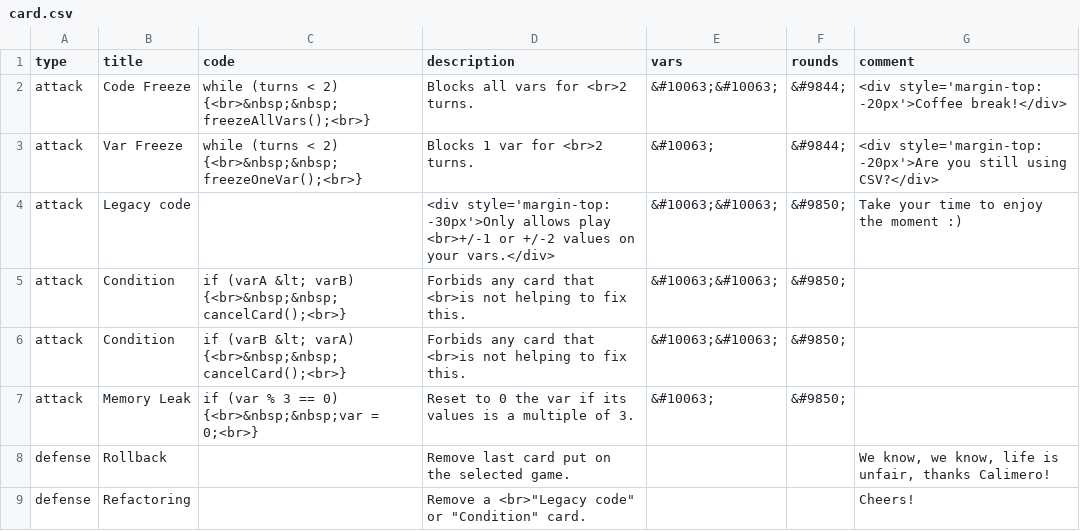
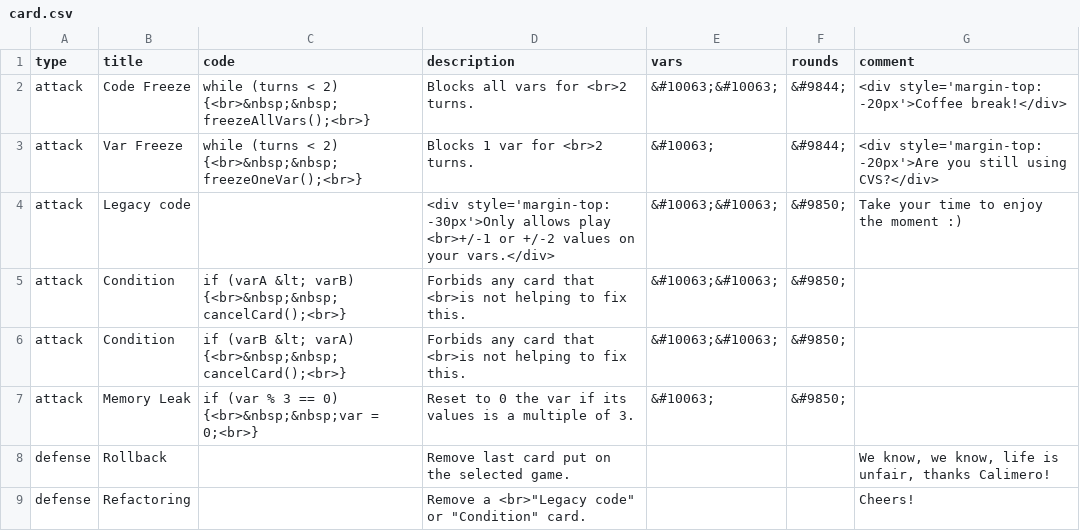
Before and after one commit to kids-code-games/variables-war, a CSV file: card-maker/01_ourdeck/card.csv, drawn as a sheet; only a part is shown.

Commit message:
typo

```diff
--- a/card-maker/01_ourdeck/card.csv
+++ b/card-maker/01_ourdeck/card.csv
@@ -2,3 +2,3 @@ type;title;code;description;vars;rounds;comment
 attack;Code Freeze;"while (turns < 2) {<br>&nbsp;&nbsp;freezeAllVars();<br>}";Blocks all vars for <br>2 turns.;"&#10063;&#10063;";"&#9844;";"<div style='margin-top: -20px'>Coffee break!</div>"
-attack;Var Freeze;"while (turns < 2) {<br>&nbsp;&nbsp;freezeOneVar();<br>}";Blocks 1 var for <br>2 turns.;"&#10063;";"&#9844;";"<div style='margin-top: -20px'>Are you still using CSV?</div>"
+attack;Var Freeze;"while (turns < 2) {<br>&nbsp;&nbsp;freezeOneVar();<br>}";Blocks 1 var for <br>2 turns.;"&#10063;";"&#9844;";"<div style='margin-top: -20px'>Are you still using CVS?</div>"
 attack;Legacy code;;"<div style='margin-top: -30px'>Only allows play <br>+/-1 or +/-2 values on your vars.</div>";"&#10063;&#10063;";"&#9850;";"Take your time to enjoy the moment :)"
```
